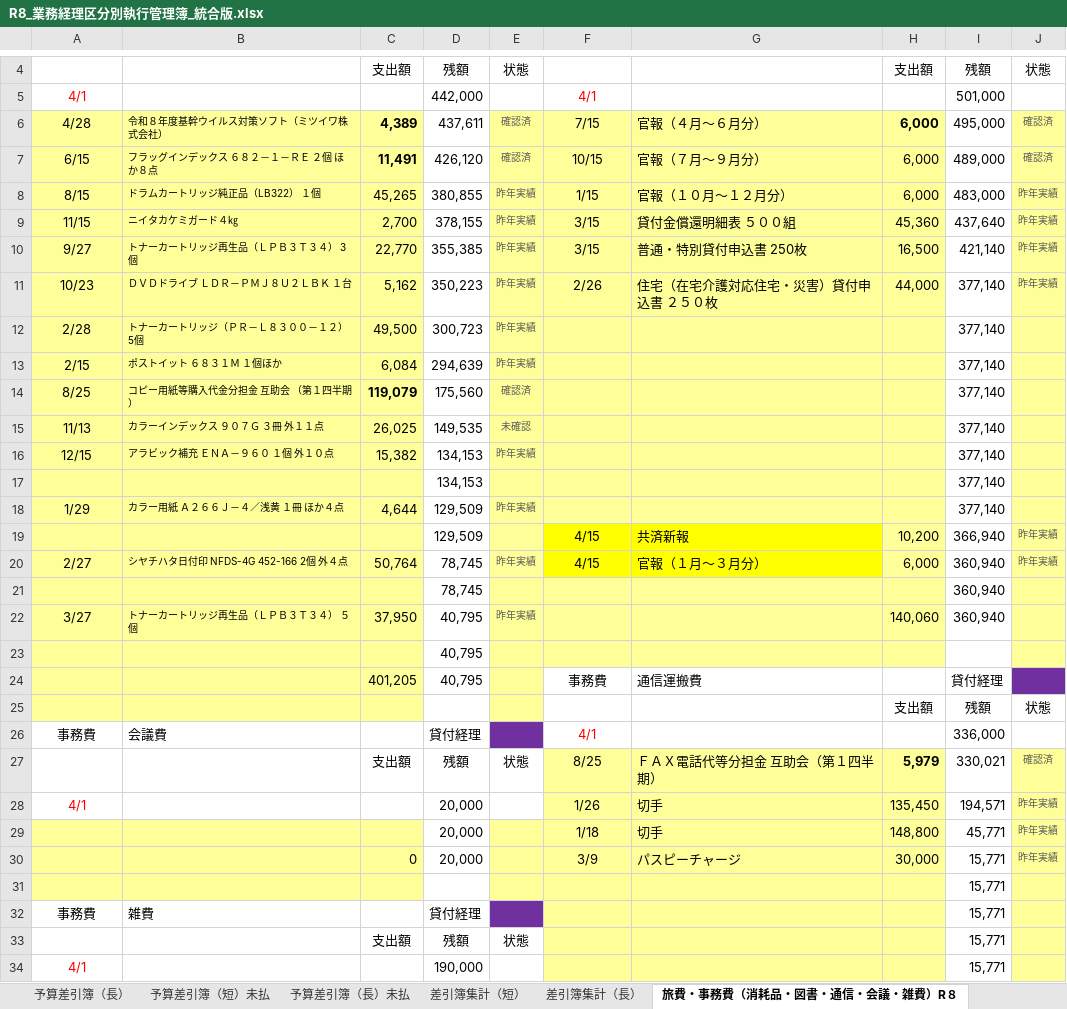
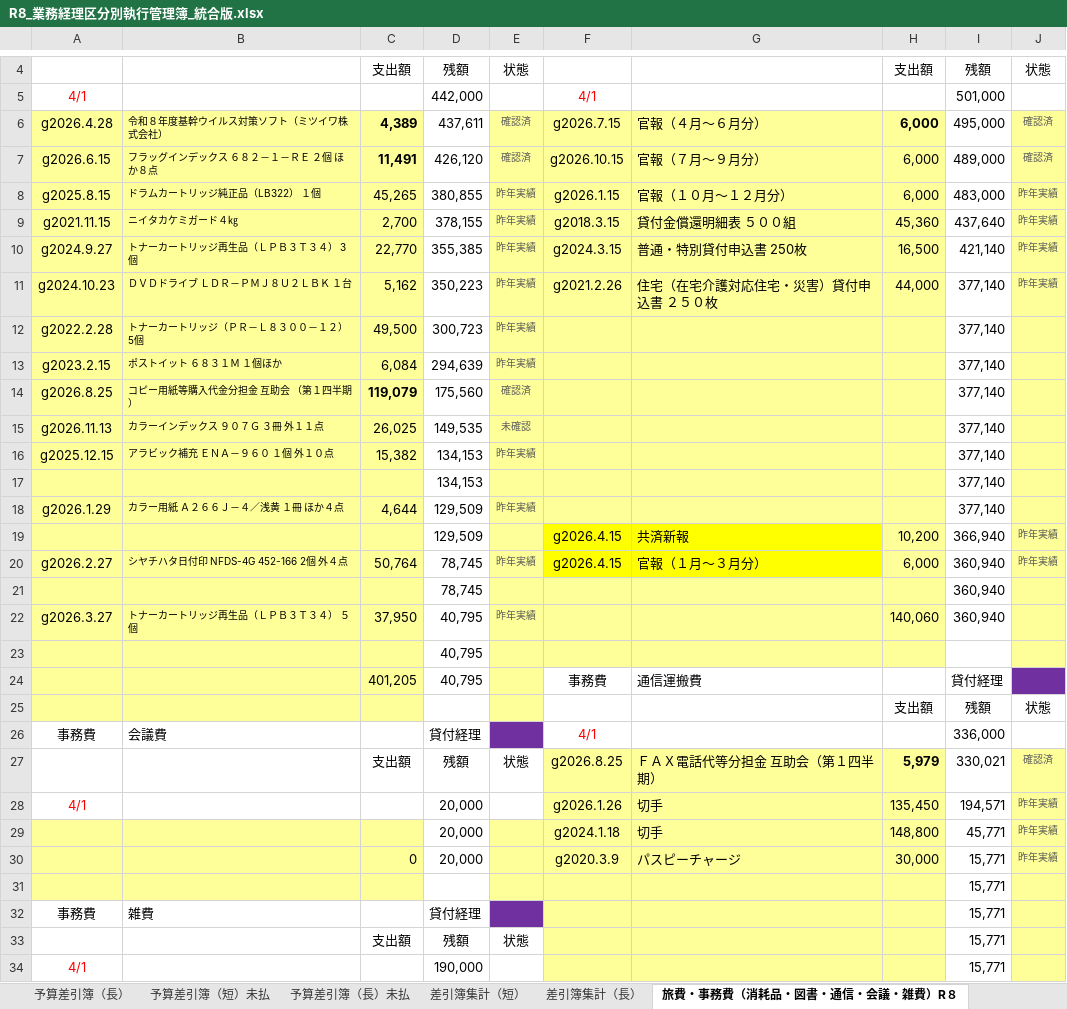
Before and after one commit to iidodo-com/iidodo, an Excel workbook: 費用収益表_統合版/R8_業務経理区分別執行管理簿_統合版.xlsx, sheet 旅費・事務費（消耗品・図書・通信・会議・雑費）R８, drawn as a sheet; only a part is shown, gaps mark what is left out; values as stored, in another font and other column widths than the file's, no borders; conditional formats not drawn; the diff covers the shown part only; the diff names each change by its address in the sheet, - before the commit and + after, or states it on an @@ line.

```diff
--- a/費用収益表_統合版/R8_業務経理区分別執行管理簿_統合版.xlsx (sheet 旅費・事務費（消耗品・図書・通信・会議・雑費）R８)
+++ b/費用収益表_統合版/R8_業務経理区分別執行管理簿_統合版.xlsx (sheet 旅費・事務費（消耗品・図書・通信・会議・雑費）R８)
-A6: 4/28
+A6: g2026.4.28
-F6: 7/15
+F6: g2026.7.15
-A7: 6/15
+A7: g2026.6.15
-F7: 10/15
+F7: g2026.10.15
-A8: 8/15
+A8: g2025.8.15
-F8: 1/15
+F8: g2026.1.15
-A9: 11/15
+A9: g2021.11.15
-F9: 3/15
+F9: g2018.3.15
-A10: 9/27
+A10: g2024.9.27
-F10: 3/15
+F10: g2024.3.15
-A11: 10/23
+A11: g2024.10.23
-F11: 2/26
+F11: g2021.2.26
-A12: 2/28
+A12: g2022.2.28
-A13: 2/15
+A13: g2023.2.15
-A14: 8/25
+A14: g2026.8.25
-A15: 11/13
+A15: g2026.11.13
-A16: 12/15
+A16: g2025.12.15
-A18: 1/29
+A18: g2026.1.29
-F19:F20: 4/15
+F19:F20: g2026.4.15
-A20: 2/27
+A20: g2026.2.27
-A22: 3/27
+A22: g2026.3.27
-F27: 8/25
+F27: g2026.8.25
-F28: 1/26
+F28: g2026.1.26
-F29: 1/18
+F29: g2024.1.18
-F30: 3/9
+F30: g2020.3.9
```
Also changed, not shown: 14 edited cells elsewhere in this sheet, sheet 決算整理, sheet 予算差引簿（短）, sheet 予算差引簿（長）, sheet 旅費・事務費以外R８, sheet 予算差引簿（短）未払, sheet 予算差引簿（長）未払, 3 more sheets, other sheet tabs, formulas that keep their value, 1 other file.
